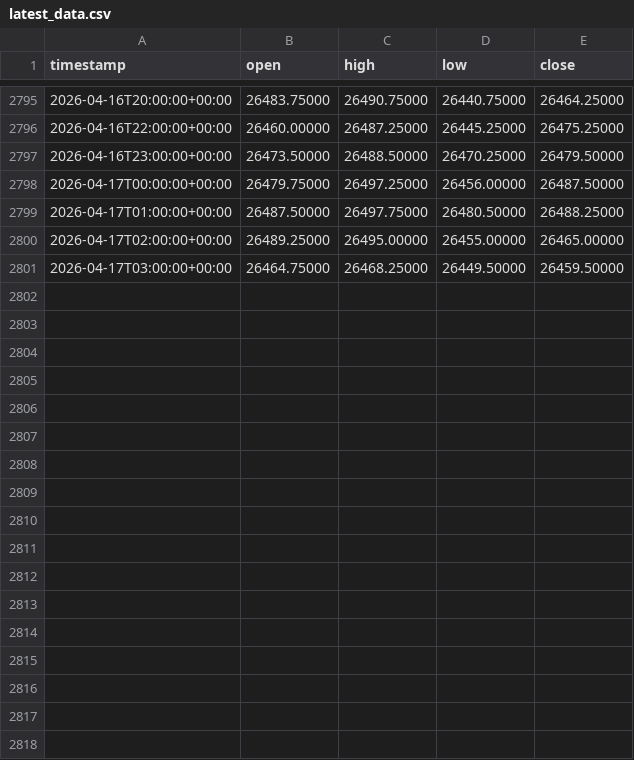
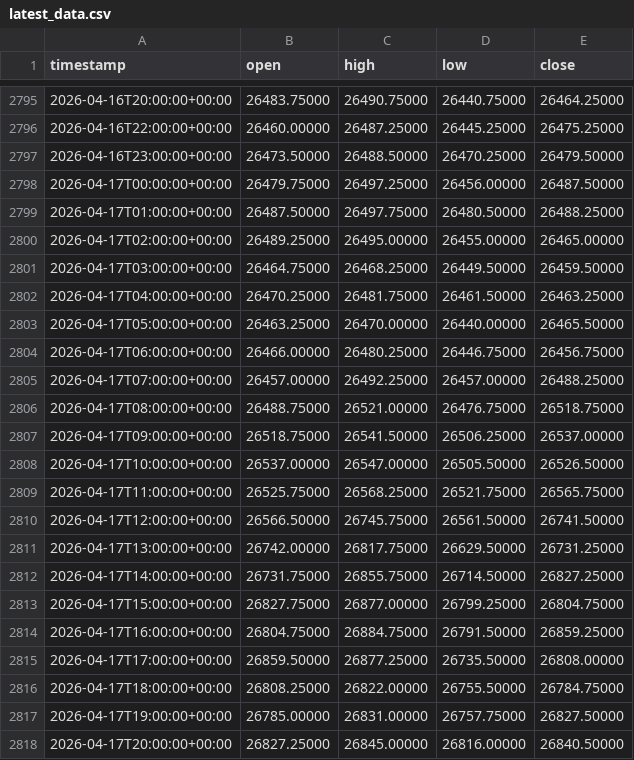
Before and after one commit to mou74-sudo/fx-backtester, a CSV file: results/auto/NQ/latest_data.csv, drawn as a sheet; only a part is shown, gaps mark what is left out.

Commit message:
auto: refresh backtest results 2026-04-20 13:25 UTC

```diff
--- a/results/auto/NQ/latest_data.csv
+++ b/results/auto/NQ/latest_data.csv
@@ -2801 +2801,18 @@ timestamp,open,high,low,close
 2026-04-17T03:00:00+00:00,26464.75000,26468.25000,26449.50000,26459.50000
+2026-04-17T04:00:00+00:00,26470.25000,26481.75000,26461.50000,26463.25000
+2026-04-17T05:00:00+00:00,26463.25000,26470.00000,26440.00000,26465.50000
+2026-04-17T06:00:00+00:00,26466.00000,26480.25000,26446.75000,26456.75000
+2026-04-17T07:00:00+00:00,26457.00000,26492.25000,26457.00000,26488.25000
+2026-04-17T08:00:00+00:00,26488.75000,26521.00000,26476.75000,26518.75000
+2026-04-17T09:00:00+00:00,26518.75000,26541.50000,26506.25000,26537.00000
+2026-04-17T10:00:00+00:00,26537.00000,26547.00000,26505.50000,26526.50000
+2026-04-17T11:00:00+00:00,26525.75000,26568.25000,26521.75000,26565.75000
+2026-04-17T12:00:00+00:00,26566.50000,26745.75000,26561.50000,26741.50000
+2026-04-17T13:00:00+00:00,26742.00000,26817.75000,26629.50000,26731.25000
+2026-04-17T14:00:00+00:00,26731.75000,26855.75000,26714.50000,26827.25000
+2026-04-17T15:00:00+00:00,26827.75000,26877.00000,26799.25000,26804.75000
+2026-04-17T16:00:00+00:00,26804.75000,26884.75000,26791.50000,26859.25000
+2026-04-17T17:00:00+00:00,26859.50000,26877.25000,26735.50000,26808.00000
+2026-04-17T18:00:00+00:00,26808.25000,26822.00000,26755.50000,26784.75000
+2026-04-17T19:00:00+00:00,26785.00000,26831.00000,26757.75000,26827.50000
+2026-04-17T20:00:00+00:00,26827.25000,26845.00000,26816.00000,26840.50000
```
Also changed, not shown: results/auto/ES/latest_data.csv, 12 other files.
